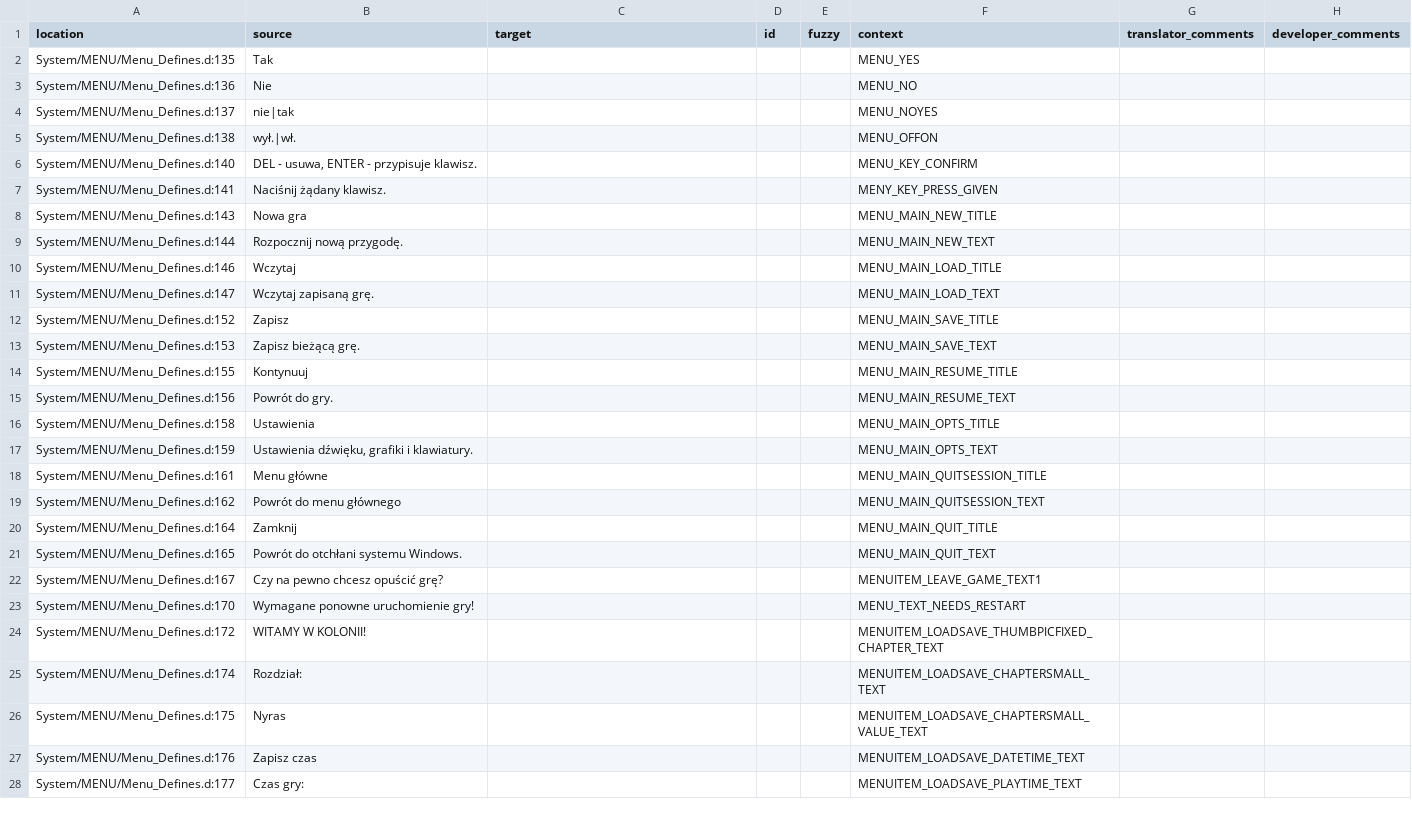
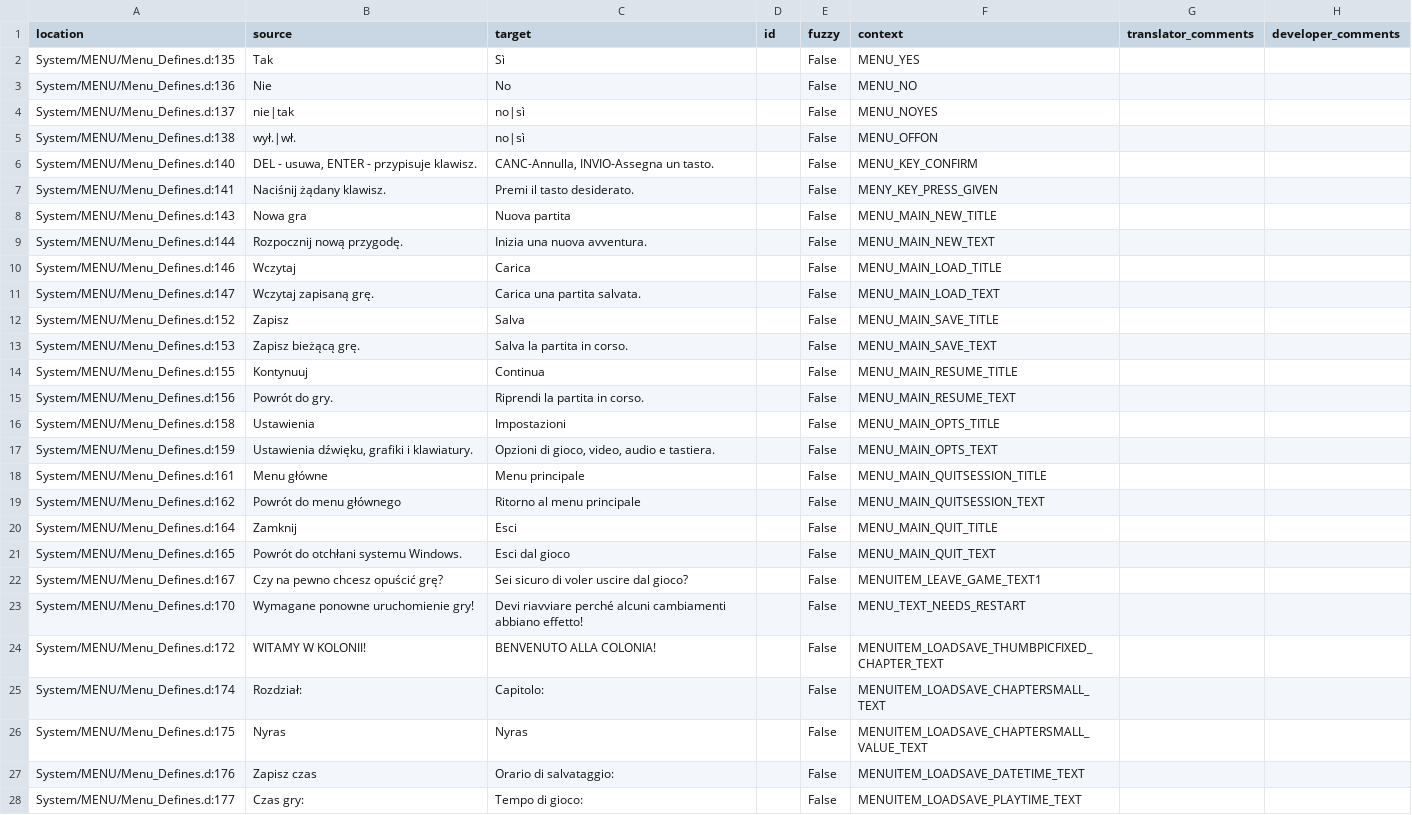
Before and after one commit to Nyras-Enjoyers/nyras-prologue-demake-scripts, a CSV file: .translations/it/Menu.csv, drawn as a sheet; only a part is shown; the diff covers the shown part only.

Commit message:
Translated using Weblate (Italian)
Currently translated at 100.0% (148 of 148 strings)

Translation: Nyras Prolog Demake/Menu
Translate-URL: http://weblate.cokoliv.eu/projects/nyras-prolog-demake/menu/it/

```diff
--- a/.translations/it/Menu.csv
+++ b/.translations/it/Menu.csv
@@ -1,28 +1,28 @@
 "location","source","target","id","fuzzy","context","translator_comments","developer_comments"
-"System/MENU/Menu_Defines.d:135","Tak","","","","MENU_YES","",""
-"System/MENU/Menu_Defines.d:136","Nie","","","","MENU_NO","",""
-"System/MENU/Menu_Defines.d:137","nie|tak","","","","MENU_NOYES","",""
-"System/MENU/Menu_Defines.d:138","wył.|wł.","","","","MENU_OFFON","",""
-"System/MENU/Menu_Defines.d:140","DEL - usuwa, ENTER - przypisuje klawisz.","","","","MENU_KEY_CONFIRM","",""
-"System/MENU/Menu_Defines.d:141","Naciśnij żądany klawisz.","","","","MENY_KEY_PRESS_GIVEN","",""
-"System/MENU/Menu_Defines.d:143","Nowa gra","","","","MENU_MAIN_NEW_TITLE","",""
-"System/MENU/Menu_Defines.d:144","Rozpocznij nową przygodę.","","","","MENU_MAIN_NEW_TEXT","",""
-"System/MENU/Menu_Defines.d:146","Wczytaj","","","","MENU_MAIN_LOAD_TITLE","",""
-"System/MENU/Menu_Defines.d:147","Wczytaj zapisaną grę.","","","","MENU_MAIN_LOAD_TEXT","",""
-"System/MENU/Menu_Defines.d:152","Zapisz","","","","MENU_MAIN_SAVE_TITLE","",""
-"System/MENU/Menu_Defines.d:153","Zapisz bieżącą grę.","","","","MENU_MAIN_SAVE_TEXT","",""
-"System/MENU/Menu_Defines.d:155","Kontynuuj","","","","MENU_MAIN_RESUME_TITLE","",""
-"System/MENU/Menu_Defines.d:156","Powrót do gry.","","","","MENU_MAIN_RESUME_TEXT","",""
-"System/MENU/Menu_Defines.d:158","Ustawienia","","","","MENU_MAIN_OPTS_TITLE","",""
-"System/MENU/Menu_Defines.d:159","Ustawienia dźwięku, grafiki i klawiatury.","","","","MENU_MAIN_OPTS_TEXT","",""
-"System/MENU/Menu_Defines.d:161","Menu główne","","","","MENU_MAIN_QUITSESSION_TITLE","",""
-"System/MENU/Menu_Defines.d:162","Powrót do menu głównego","","","","MENU_MAIN_QUITSESSION_TEXT","",""
-"System/MENU/Menu_Defines.d:164","Zamknij","","","","MENU_MAIN_QUIT_TITLE","",""
-"System/MENU/Menu_Defines.d:165","Powrót do otchłani systemu Windows.","","","","MENU_MAIN_QUIT_TEXT","",""
-"System/MENU/Menu_Defines.d:167","Czy na pewno chcesz opuścić grę?","","","","MENUITEM_LEAVE_GAME_TEXT1","",""
-"System/MENU/Menu_Defines.d:170","Wymagane ponowne uruchomienie gry!","","","","MENU_TEXT_NEEDS_RESTART","",""
-"System/MENU/Menu_Defines.d:172","WITAMY W KOLONII!","","","","MENUITEM_LOADSAVE_THUMBPICFIXED_CHAPTER_TEXT","",""
-"System/MENU/Menu_Defines.d:174","Rozdział:","","","","MENUITEM_LOADSAVE_CHAPTERSMALL_TEXT","",""
-"System/MENU/Menu_Defines.d:175","Nyras","","","","MENUITEM_LOADSAVE_CHAPTERSMALL_VALUE_TEXT","",""
-"System/MENU/Menu_Defines.d:176","Zapisz czas","","","","MENUITEM_LOADSAVE_DATETIME_TEXT","",""
-"System/MENU/Menu_Defines.d:177","Czas gry:","","","","MENUITEM_LOADSAVE_PLAYTIME_TEXT","",""
+"System/MENU/Menu_Defines.d:135","Tak","Sì","","False","MENU_YES","",""
+"System/MENU/Menu_Defines.d:136","Nie","No","","False","MENU_NO","",""
+"System/MENU/Menu_Defines.d:137","nie|tak","no|sì","","False","MENU_NOYES","",""
+"System/MENU/Menu_Defines.d:138","wył.|wł.","no|sì","","False","MENU_OFFON","",""
+"System/MENU/Menu_Defines.d:140","DEL - usuwa, ENTER - przypisuje klawisz.","CANC-Annulla, INVIO-Assegna un tasto.","","False","MENU_KEY_CONFIRM","",""
+"System/MENU/Menu_Defines.d:141","Naciśnij żądany klawisz.","Premi il tasto desiderato.","","False","MENY_KEY_PRESS_GIVEN","",""
+"System/MENU/Menu_Defines.d:143","Nowa gra","Nuova partita","","False","MENU_MAIN_NEW_TITLE","",""
+"System/MENU/Menu_Defines.d:144","Rozpocznij nową przygodę.","Inizia una nuova avventura.","","False","MENU_MAIN_NEW_TEXT","",""
+"System/MENU/Menu_Defines.d:146","Wczytaj","Carica","","False","MENU_MAIN_LOAD_TITLE","",""
+"System/MENU/Menu_Defines.d:147","Wczytaj zapisaną grę.","Carica una partita salvata.","","False","MENU_MAIN_LOAD_TEXT","",""
+"System/MENU/Menu_Defines.d:152","Zapisz","Salva","","False","MENU_MAIN_SAVE_TITLE","",""
+"System/MENU/Menu_Defines.d:153","Zapisz bieżącą grę.","Salva la partita in corso.","","False","MENU_MAIN_SAVE_TEXT","",""
+"System/MENU/Menu_Defines.d:155","Kontynuuj","Continua","","False","MENU_MAIN_RESUME_TITLE","",""
+"System/MENU/Menu_Defines.d:156","Powrót do gry.","Riprendi la partita in corso.","","False","MENU_MAIN_RESUME_TEXT","",""
+"System/MENU/Menu_Defines.d:158","Ustawienia","Impostazioni","","False","MENU_MAIN_OPTS_TITLE","",""
+"System/MENU/Menu_Defines.d:159","Ustawienia dźwięku, grafiki i klawiatury.","Opzioni di gioco, video, audio e tastiera.","","False","MENU_MAIN_OPTS_TEXT","",""
+"System/MENU/Menu_Defines.d:161","Menu główne","Menu principale","","False","MENU_MAIN_QUITSESSION_TITLE","",""
+"System/MENU/Menu_Defines.d:162","Powrót do menu głównego","Ritorno al menu principale","","False","MENU_MAIN_QUITSESSION_TEXT","",""
+"System/MENU/Menu_Defines.d:164","Zamknij","Esci","","False","MENU_MAIN_QUIT_TITLE","",""
+"System/MENU/Menu_Defines.d:165","Powrót do otchłani systemu Windows.","Esci dal gioco","","False","MENU_MAIN_QUIT_TEXT","",""
+"System/MENU/Menu_Defines.d:167","Czy na pewno chcesz opuścić grę?","Sei sicuro di voler uscire dal gioco?","","False","MENUITEM_LEAVE_GAME_TEXT1","",""
+"System/MENU/Menu_Defines.d:170","Wymagane ponowne uruchomienie gry!","Devi riavviare perché alcuni cambiamenti abbiano effetto!","","False","MENU_TEXT_NEEDS_RESTART","",""
+"System/MENU/Menu_Defines.d:172","WITAMY W KOLONII!","BENVENUTO ALLA COLONIA!","","False","MENUITEM_LOADSAVE_THUMBPICFIXED_CHAPTER_TEXT","",""
+"System/MENU/Menu_Defines.d:174","Rozdział:","Capitolo:","","False","MENUITEM_LOADSAVE_CHAPTERSMALL_TEXT","",""
+"System/MENU/Menu_Defines.d:175","Nyras","Nyras","","False","MENUITEM_LOADSAVE_CHAPTERSMALL_VALUE_TEXT","",""
+"System/MENU/Menu_Defines.d:176","Zapisz czas","Orario di salvataggio:","","False","MENUITEM_LOADSAVE_DATETIME_TEXT","",""
+"System/MENU/Menu_Defines.d:177","Czas gry:","Tempo di gioco:","","False","MENUITEM_LOADSAVE_PLAYTIME_TEXT","",""
```
Also changed, not shown: 28 edited cells elsewhere in this file.
